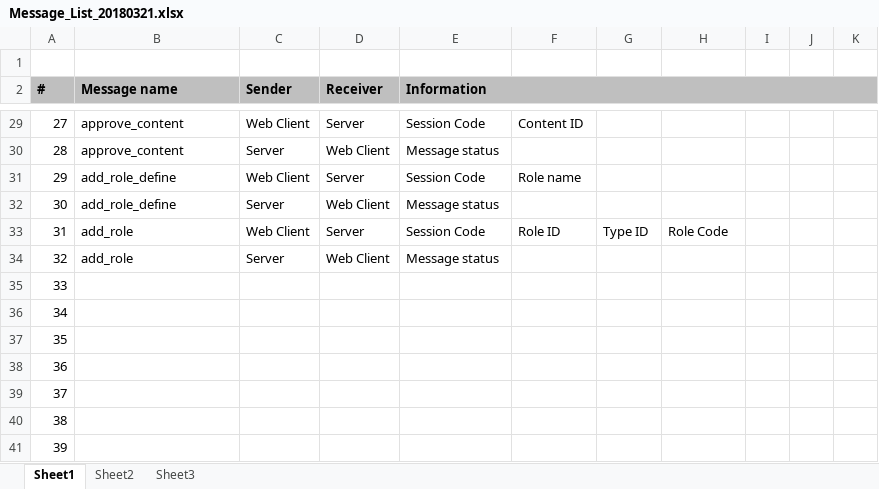
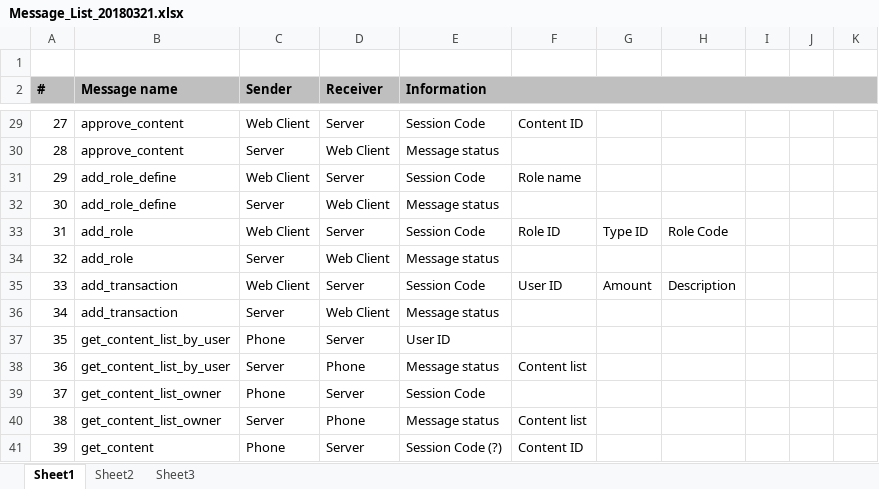
Before and after one commit to duyltv/DatToNhaDep, an Excel workbook: 01_Documents/Message_List_20180321.xlsx, sheet Sheet1, drawn as a sheet; only a part is shown, gaps mark what is left out; values as stored, in another font and other column widths than the file's, no borders; the diff covers the shown part only; the diff names each change by its address in the sheet, - before the commit and + after, or states it on an @@ line.

```diff
--- a/01_Documents/Message_List_20180321.xlsx (sheet Sheet1)
+++ b/01_Documents/Message_List_20180321.xlsx (sheet Sheet1)
-B35:B36 (Message name): (empty)
+B35:B36 (Message name): add_transaction
-C35 (Sender): (empty)
+C35 (Sender): Web Client
-D35 (Receiver): (empty)
+D35 (Receiver): Server
-E35 (Information): (empty)
+E35 (Information): Session Code
-F35: (empty)
+F35: User ID
-G35: (empty)
+G35: Amount
-H35: (empty)
+H35: Description
-C36 (Sender): (empty)
+C36 (Sender): Server
-D36 (Receiver): (empty)
+D36 (Receiver): Web Client
-E36 (Information): (empty)
+E36 (Information): Message status
-B37:B38 (Message name): (empty)
+B37:B38 (Message name): get_content_list_by_user
-C37 (Sender): (empty)
+C37 (Sender): Phone
-D37 (Receiver): (empty)
+D37 (Receiver): Server
-E37 (Information): (empty)
+E37 (Information): User ID
-C38 (Sender): (empty)
+C38 (Sender): Server
-D38 (Receiver): (empty)
+D38 (Receiver): Phone
-E38 (Information): (empty)
+E38 (Information): Message status
-F38: (empty)
+F38: Content list
-B39:B40 (Message name): (empty)
+B39:B40 (Message name): get_content_list_owner
-C39 (Sender): (empty)
+C39 (Sender): Phone
-D39 (Receiver): (empty)
+D39 (Receiver): Server
-E39 (Information): (empty)
+E39 (Information): Session Code
-C40 (Sender): (empty)
+C40 (Sender): Server
-D40 (Receiver): (empty)
+D40 (Receiver): Phone
-E40 (Information): (empty)
+E40 (Information): Message status
-F40: (empty)
+F40: Content list
-B41 (Message name): (empty)
+B41 (Message name): get_content
-C41 (Sender): (empty)
+C41 (Sender): Phone
-D41 (Receiver): (empty)
+D41 (Receiver): Server
-E41 (Information): (empty)
+E41 (Information): Session Code (?)
-F41: (empty)
+F41: Content ID
```
Also changed, not shown: 15 edited cells elsewhere in this sheet, 59 other files.
